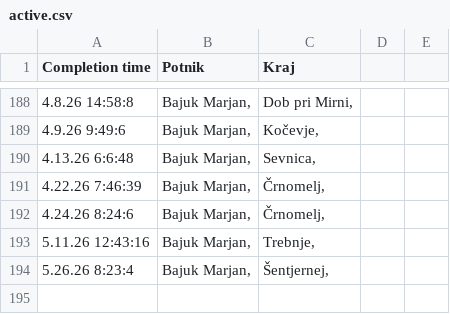
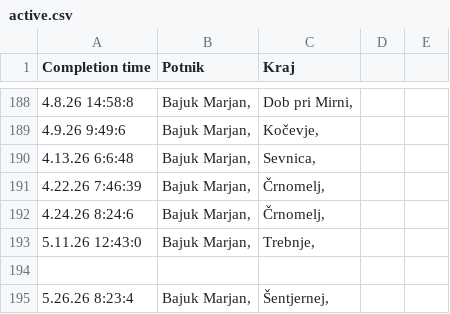
Before and after one commit to SRP-B/dat-nm, a CSV file: active.csv, drawn as a sheet; only a part is shown, gaps mark what is left out.

Commit message:
EditAppv12

```diff
--- a/active.csv
+++ b/active.csv
@@ -192,3 +192,4 @@
 4.24.26 8:24:6;"Bajuk Marjan,";"Črnomelj,"
-5.11.26 12:43:16;"Bajuk Marjan,";"Trebnje,"
+5.11.26 12:43:0;"Bajuk Marjan,";"Trebnje,"
+
 5.26.26 8:23:4;"Bajuk Marjan,";"Šentjernej,"
```
